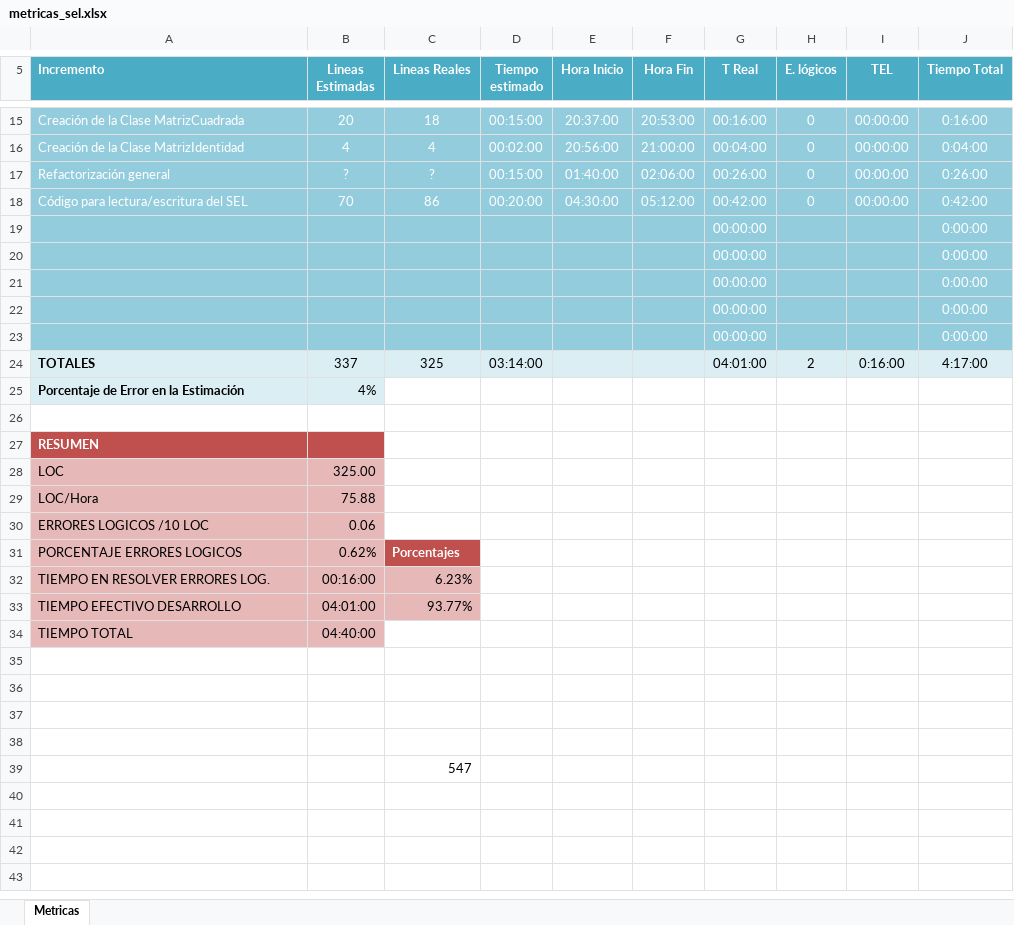
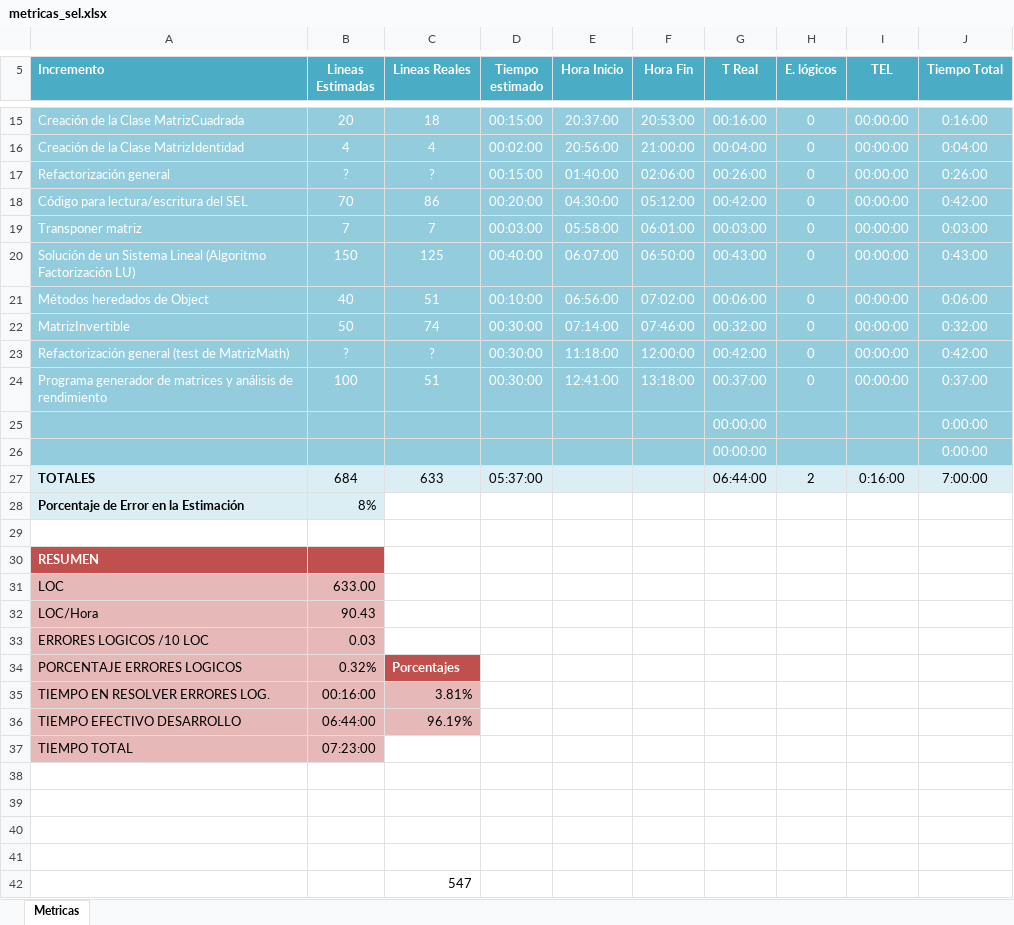
Before and after one commit to admcp/programacion-3-unlam-2013-1c, an Excel workbook: practica2/trunk/TDAs/doc/metricas/metricas_sel.xlsx, sheet Metricas, drawn as a sheet; only a part is shown, gaps mark what is left out; values as stored, in another font and other column widths than the file's, no borders; charts and pictures not drawn; removed rows and columns are numbered as before the commit, all else as after; the diff names each change by its address in the sheet, - before the commit and + after, or states it on an @@ line.

```diff
--- a/practica2/trunk/TDAs/doc/metricas/metricas_sel.xlsx (sheet Metricas)
+++ b/practica2/trunk/TDAs/doc/metricas/metricas_sel.xlsx (sheet Metricas)
+row 19: Transponer matriz | 7 | 7 | 00:03:00 | 05:58:00 | 06:01:00 | 00:03:00 | 0 | 00:00:00 | 0:03:00
+row 20: Solución de un Sistema Lineal (Algoritmo Factorización LU) | 150 | 125 | 00:40:00 | 06:07:00 | 06:50:00 | 00:43:00 | 0 | 00:00:00 | 0:43:00
+row 21: Métodos heredados de Object | 40 | 51 | 00:10:00 | 06:56:00 | 07:02:00 | 00:06:00 | 0 | 00:00:00 | 0:06:00
+row 22: MatrizInvertible | 50 | 74 | 00:30:00 | 07:14:00 | 07:46:00 | 00:32:00 | 0 | 00:00:00 | 0:32:00
+row 23: Refactorización general (test de MatrizMath) | ? | ? | 00:30:00 | 11:18:00 | 12:00:00 | 00:42:00 | 0 | 00:00:00 | 0:42:00
+row 24: Programa generador de matrices y análisis de rendimiento | 100 | 51 | 00:30:00 | 12:41:00 | 13:18:00 | 00:37:00 | 0 | 00:00:00 | 0:37:00
-row 21:  |  |  |  |  |  | 00:00:00 |  |  | 0:00:00
-row 22:  |  |  |  |  |  | 00:00:00 |  |  | 0:00:00
-row 23:  |  |  |  |  |  | 00:00:00 |  |  | 0:00:00
-B27 (Lineas Estimadas): 337
+B27 (Lineas Estimadas): 684
-C27 (Lineas Reales): 325
+C27 (Lineas Reales): 633
-D27 (Tiempo estimado): 03:14:00
+D27 (Tiempo estimado): 05:37:00
-G27 (T Real): 04:01:00
+G27 (T Real): 06:44:00
-J27 (Tiempo Total): 4:17:00
+J27 (Tiempo Total): 7:00:00
-B28 (Lineas Estimadas): 4%
+B28 (Lineas Estimadas): 8%
-B31 (Lineas Estimadas): 325.00
+B31 (Lineas Estimadas): 633.00
-B32 (Lineas Estimadas): 75.88
+B32 (Lineas Estimadas): 90.43
-B33 (Lineas Estimadas): 0.06
+B33 (Lineas Estimadas): 0.03
-B34 (Lineas Estimadas): 0.62%
+B34 (Lineas Estimadas): 0.32%
-C35 (Lineas Reales): 6.23%
+C35 (Lineas Reales): 3.81%
-B36 (Lineas Estimadas): 04:01:00
+B36 (Lineas Estimadas): 06:44:00
-C36 (Lineas Reales): 93.77%
+C36 (Lineas Reales): 96.19%
-B37 (Lineas Estimadas): 04:40:00
+B37 (Lineas Estimadas): 07:23:00
```
Also changed, not shown: formulas that keep their value, charts or pictures, practica2/trunk/TDAs/doc/analisisRendimiento/AnalisisRendimiento.xlsx, 6 other files.
